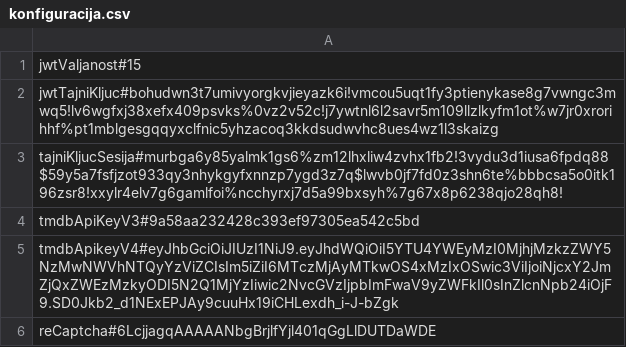
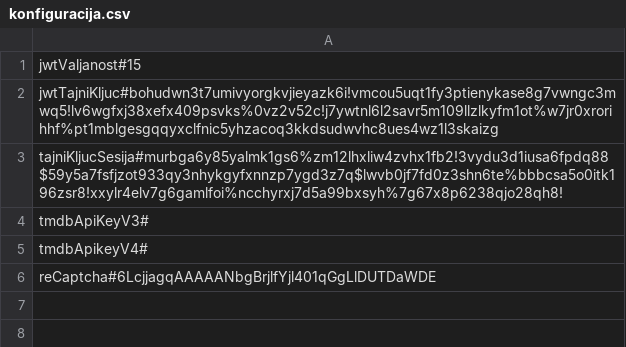
Before and after one commit to lpolak22/TMDB_Project, a CSV file: posluzitelj/podaci/konfiguracija.csv, drawn as a sheet.

Commit message:
Ukonjen ključ

```diff
--- a/posluzitelj/podaci/konfiguracija.csv
+++ b/posluzitelj/podaci/konfiguracija.csv
@@ -3,4 +3,4 @@ jwtTajniKljuc#bohudwn3t7umivyorgkvjieyazk6i!vmcou5uqt1fy3ptienykase8g7vwngc3mwq5
 tajniKljucSesija#murbga6y85yalmk1gs6%zm12lhxliw4zvhx1fb2!3vydu3d1iusa6fpdq88$59y5a7fsfjzot933qy3nhykgyfxnnzp7ygd3z7q$lwvb0jf7fd0z3shn6te%bbbcsa5o0itk196zsr8!xxylr4elv7g6gamlfoi%ncchyrxj7d5a99bxsyh%7g67x8p6238qjo28qh8!
-tmdbApiKeyV3#9a58aa232428c393ef97305ea542c5bd
-tmdbApikeyV4#eyJhbGciOiJIUzI1NiJ9.eyJhdWQiOiI5YTU4YWEyMzI0MjhjMzkzZWY5NzMwNWVhNTQyYzViZCIsIm5iZiI6MTczMjAyMTkwOS4xMzIxOSwic3ViIjoiNjcxY2JmZjQxZWEzMzkyODI5N2Q1MjYzIiwic2NvcGVzIjpbImFwaV9yZWFkIl0sInZlcnNpb24iOjF9.SD0Jkb2_d1NExEPJAy9cuuHx19iCHLexdh_i-J-bZgk
+tmdbApiKeyV3#
+tmdbApikeyV4#
 reCaptcha#6LcjjagqAAAAANbgBrjlfYjl401qGgLlDUTDaWDE
```
